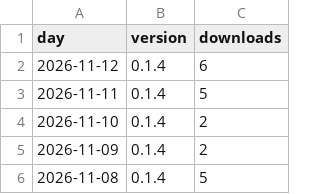
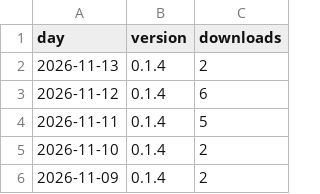
Before and after one commit to techbend/techbend.github.io, a CSV file: static/data/pypi/adjspecies3.csv, drawn as a sheet; only a part is shown; the shorter side is filled out with more unchanged rows; the diff names each change by its address in the sheet, - before the commit and + after, or states it on an @@ line.

```diff
--- a/static/data/pypi/adjspecies3.csv
+++ b/static/data/pypi/adjspecies3.csv
+row 2: 2026-11-13 | 0.1.4 | 2
```
Also changed, not shown: static/data/pypi/auto-dns.csv, static/data/pypi/ezkernel.csv, 28 other files.
